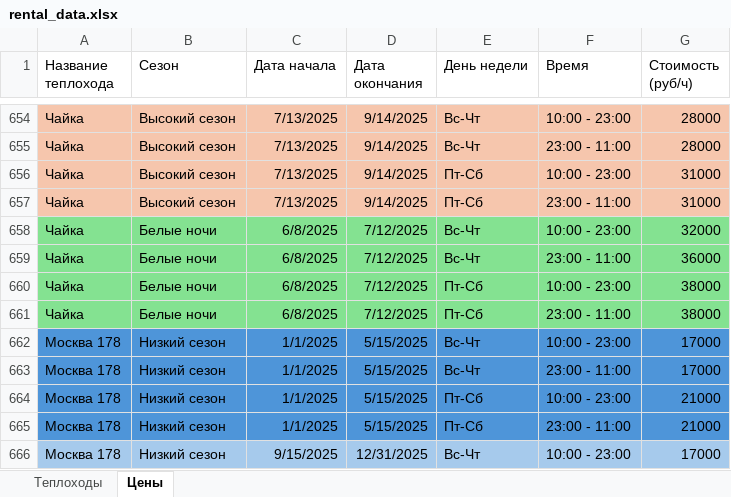
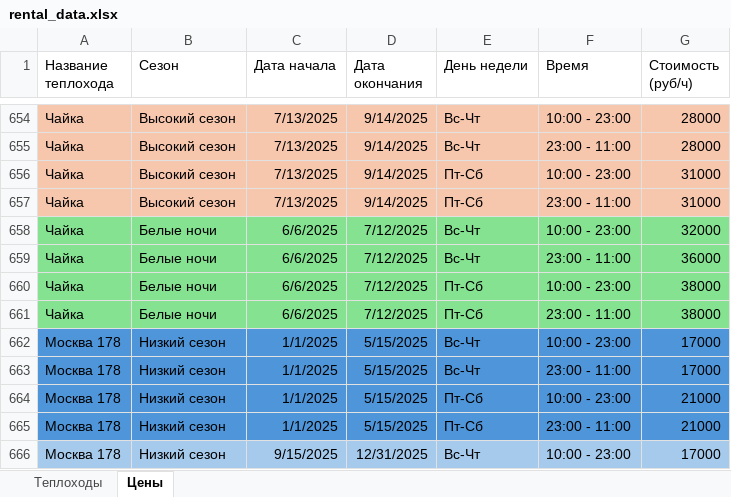
Before and after one commit to diodao/NaviBot, an Excel workbook: rental_data.xlsx, sheet Цены, drawn as a sheet; only a part is shown, gaps mark what is left out; values as stored, in another font and other column widths than the file's, no borders; the diff covers the shown part only; the diff names each change by its address in the sheet, - before the commit and + after, or states it on an @@ line.

```diff
--- a/rental_data.xlsx (sheet Цены)
+++ b/rental_data.xlsx (sheet Цены)
-C658:C661 (Дата начала): 6/8/2025
+C658:C661 (Дата начала): 6/6/2025
```
Also changed, not shown: 40 added rows elsewhere in this sheet, sheet Теплоходы, 2 other files.
